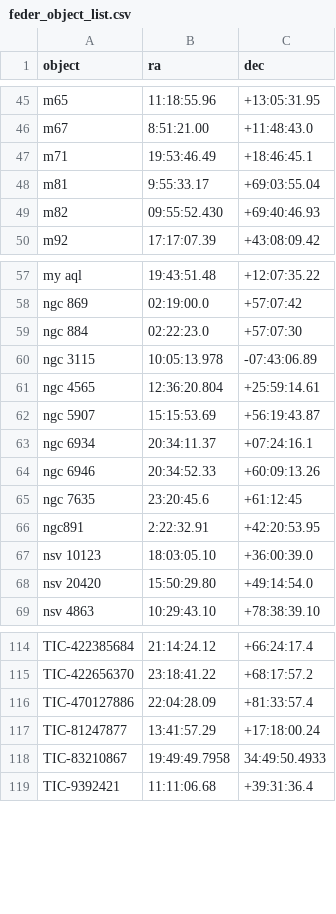
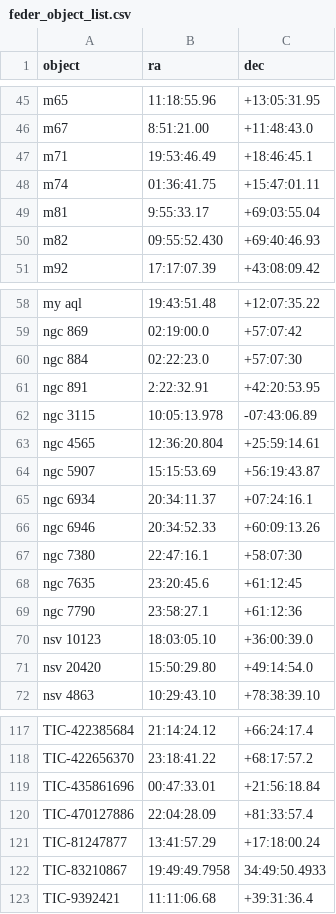
Before and after one commit to feder-observatory/feder-object-list, a CSV file: feder_object_list.csv, drawn as a sheet; only a part is shown, gaps mark what is left out; removed rows and columns are numbered as before the commit, all else as after; the diff names each change by its address in the sheet, - before the commit and + after, or states it on an @@ line.

Commit message:
Add several objects

```diff
--- a/feder_object_list.csv
+++ b/feder_object_list.csv
+row 48: m74 | 01:36:41.75 | +15:47:01.11
+row 61: ngc 891 | 2:22:32.91 | +42:20:53.95
+row 67: ngc 7380 | 22:47:16.1 | +58:07:30
-row 66: ngc891 | 2:22:32.91 | +42:20:53.95
+row 69: ngc 7790 | 23:58:27.1 | +61:12:36
+row 119: TIC-435861696 | 00:47:33.01 | +21:56:18.84
```
